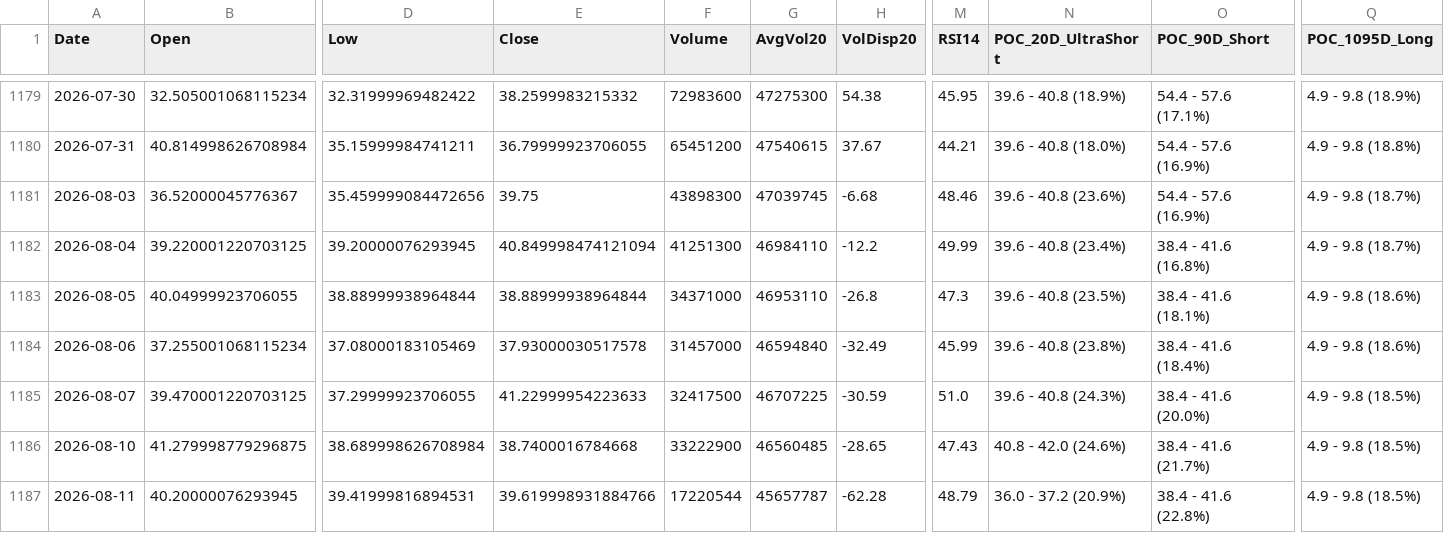
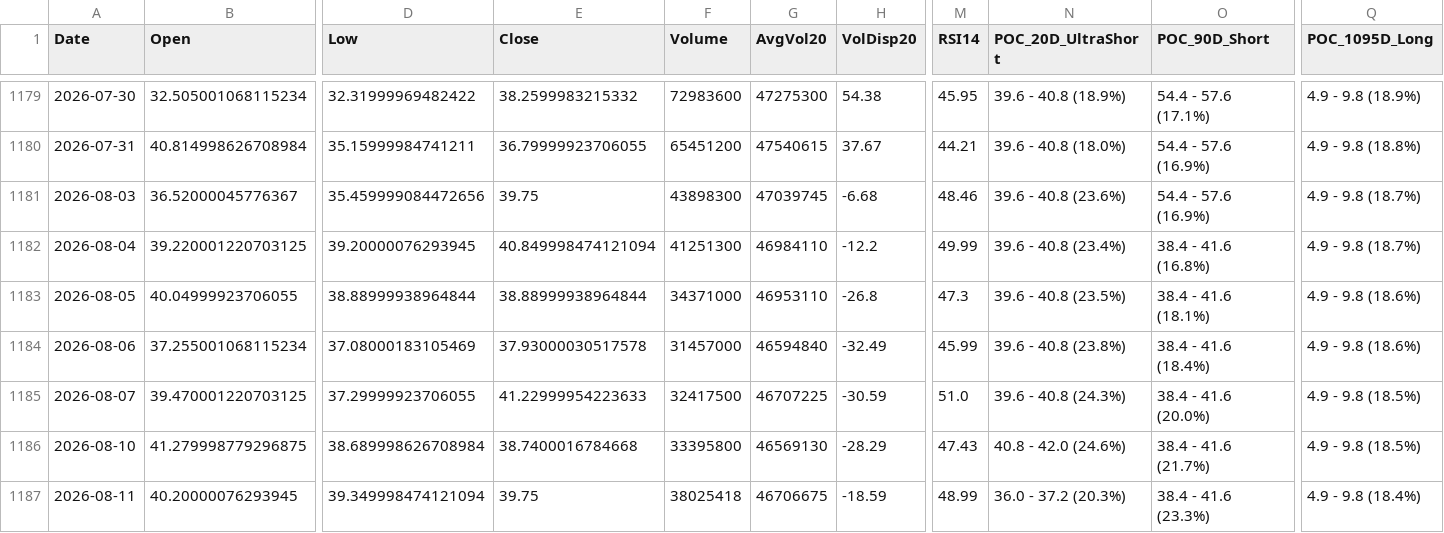
Before and after one commit to Junwoo-Genius/market-snapshot, a CSV file: public/csv/IREN_daily.csv, drawn as a sheet; only a part is shown, gaps mark what is left out; the diff names each change by its address in the sheet, - before the commit and + after, or states it on an @@ line.

```diff
--- a/public/csv/IREN_daily.csv
+++ b/public/csv/IREN_daily.csv
-F1186 (Volume): 33222900
+F1186 (Volume): 33395800
-G1186 (AvgVol20): 46560485
+G1186 (AvgVol20): 46569130
-H1186 (VolDisp20): -28.65
+H1186 (VolDisp20): -28.29
-D1187 (Low): 39.41999816894531
+D1187 (Low): 39.349998474121094
-E1187 (Close): 39.619998931884766
+E1187 (Close): 39.75
-F1187 (Volume): 17220544
+F1187 (Volume): 38025418
-G1187 (AvgVol20): 45657787
+G1187 (AvgVol20): 46706675
-H1187 (VolDisp20): -62.28
+H1187 (VolDisp20): -18.59
-M1187 (RSI14): 48.79
+M1187 (RSI14): 48.99
-N1187 (POC_20D_UltraShort): 36.0 - 37.2 (20.9%)
+N1187 (POC_20D_UltraShort): 36.0 - 37.2 (20.3%)
-O1187 (POC_90D_Short): 38.4 - 41.6 (22.8%)
+O1187 (POC_90D_Short): 38.4 - 41.6 (23.3%)
-Q1187 (POC_1095D_Long): 4.9 - 9.8 (18.5%)
+Q1187 (POC_1095D_Long): 4.9 - 9.8 (18.4%)
```
Also changed, not shown: public/csv/META_daily.csv, public/csv/NBIS_daily.csv, 26 other files.
